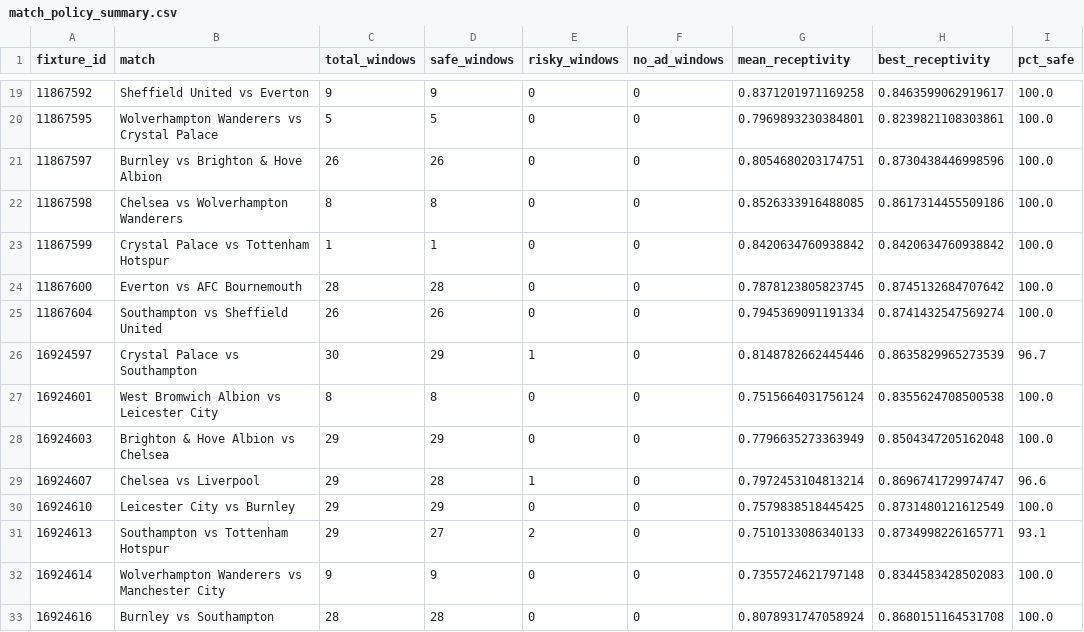
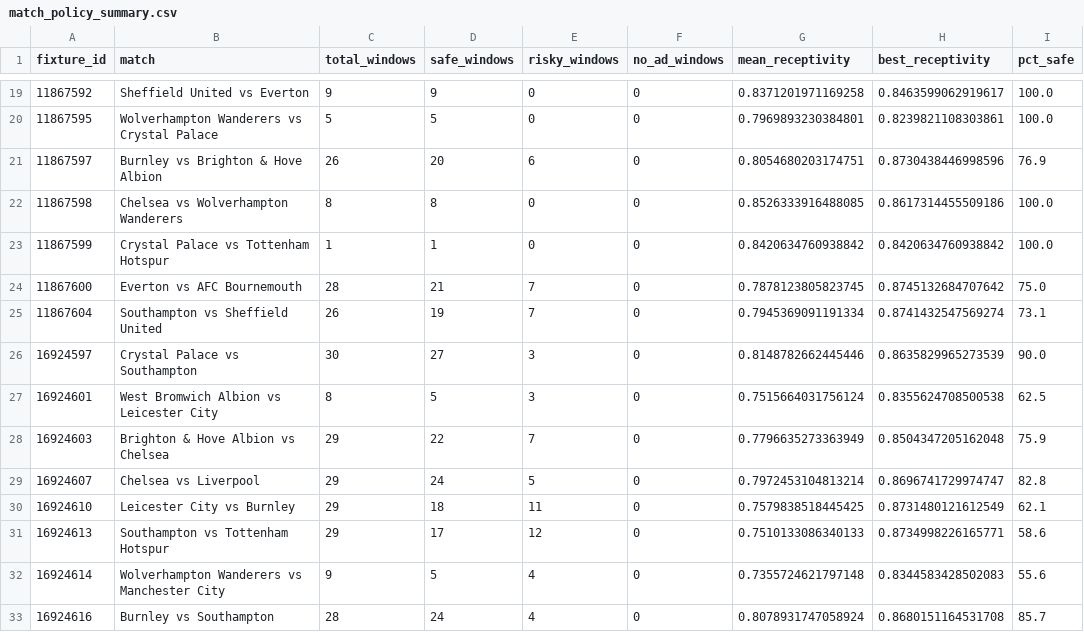
Before and after one commit to sjekic/nlp-group-project, a CSV file: outputs/match_policy_summary.csv, drawn as a sheet; only a part is shown, gaps mark what is left out; the diff covers the shown part only.

```diff
--- a/outputs/match_policy_summary.csv
+++ b/outputs/match_policy_summary.csv
@@ -20,14 +20,14 @@ fixture_id,match,total_windows,safe_windows,risky_windows,no_ad_windows,mean_rec
 11867595,Wolverhampton Wanderers vs Crystal Palace,5,5,0,0,0.7969893230384801,0.8239821108303861,100.0
-11867597,Burnley vs Brighton & Hove Albion,26,26,0,0,0.8054680203174751,0.8730438446998596,100.0
+11867597,Burnley vs Brighton & Hove Albion,26,20,6,0,0.8054680203174751,0.8730438446998596,76.9
 11867598,Chelsea vs Wolverhampton Wanderers,8,8,0,0,0.8526333916488085,0.8617314455509186,100.0
 11867599,Crystal Palace vs Tottenham Hotspur,1,1,0,0,0.8420634760938842,0.8420634760938842,100.0
-11867600,Everton vs AFC Bournemouth,28,28,0,0,0.7878123805823745,0.8745132684707642,100.0
-11867604,Southampton vs Sheffield United,26,26,0,0,0.7945369091191334,0.8741432547569274,100.0
-16924597,Crystal Palace vs Southampton,30,29,1,0,0.8148782662445446,0.8635829965273539,96.7
-16924601,West Bromwich Albion vs Leicester City,8,8,0,0,0.7515664031756124,0.8355624708500538,100.0
-16924603,Brighton & Hove Albion vs Chelsea,29,29,0,0,0.7796635273363949,0.8504347205162048,100.0
-16924607,Chelsea vs Liverpool,29,28,1,0,0.7972453104813214,0.8696741729974747,96.6
-16924610,Leicester City vs Burnley,29,29,0,0,0.7579838518445425,0.8731480121612549,100.0
-16924613,Southampton vs Tottenham Hotspur,29,27,2,0,0.7510133086340133,0.8734998226165771,93.1
-16924614,Wolverhampton Wanderers vs Manchester City,9,9,0,0,0.7355724621797148,0.8344583428502083,100.0
-16924616,Burnley vs Southampton,28,28,0,0,0.8078931747058924,0.8680151164531708,100.0
+11867600,Everton vs AFC Bournemouth,28,21,7,0,0.7878123805823745,0.8745132684707642,75.0
+11867604,Southampton vs Sheffield United,26,19,7,0,0.7945369091191334,0.8741432547569274,73.1
+16924597,Crystal Palace vs Southampton,30,27,3,0,0.8148782662445446,0.8635829965273539,90.0
+16924601,West Bromwich Albion vs Leicester City,8,5,3,0,0.7515664031756124,0.8355624708500538,62.5
+16924603,Brighton & Hove Albion vs Chelsea,29,22,7,0,0.7796635273363949,0.8504347205162048,75.9
+16924607,Chelsea vs Liverpool,29,24,5,0,0.7972453104813214,0.8696741729974747,82.8
+16924610,Leicester City vs Burnley,29,18,11,0,0.7579838518445425,0.8731480121612549,62.1
+16924613,Southampton vs Tottenham Hotspur,29,17,12,0,0.7510133086340133,0.8734998226165771,58.6
+16924614,Wolverhampton Wanderers vs Manchester City,9,5,4,0,0.7355724621797148,0.8344583428502083,55.6
+16924616,Burnley vs Southampton,28,24,4,0,0.8078931747058924,0.8680151164531708,85.7
```
Also changed, not shown: 54 edited cells elsewhere in this file, outputs/recommended_ad_slots.csv, outputs/scored_windows.csv, 8 other files.
